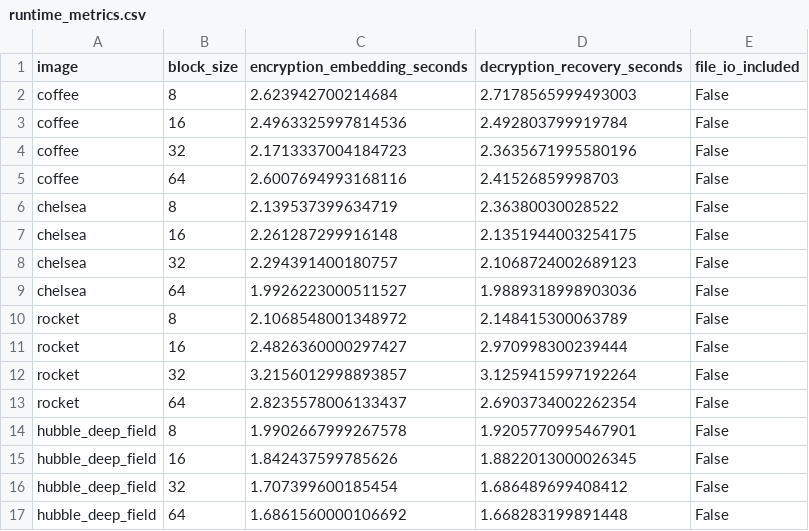
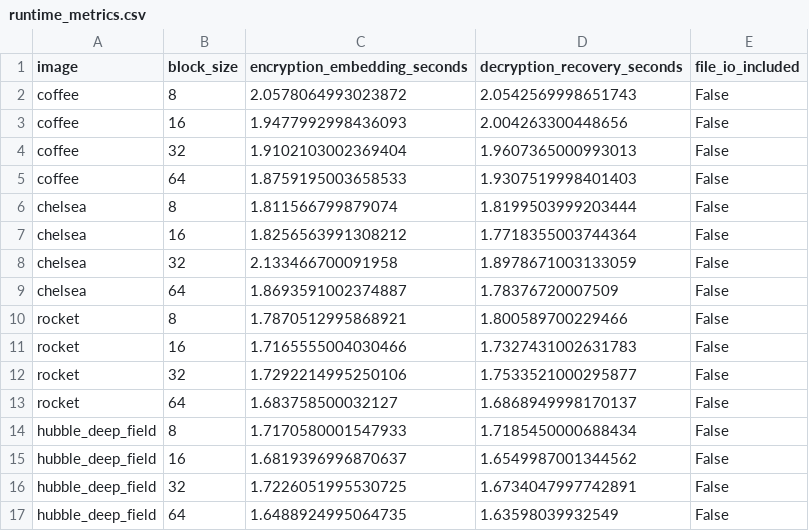
Before and after one commit to Capacitator/tpe-rdh-reproduction, a CSV file: tpe_rdh_reproduction/output/section6/runtime_metrics.csv, drawn as a sheet.

```diff
--- a/tpe_rdh_reproduction/output/section6/runtime_metrics.csv
+++ b/tpe_rdh_reproduction/output/section6/runtime_metrics.csv
@@ -1,17 +1,17 @@
 image,block_size,encryption_embedding_seconds,decryption_recovery_seconds,file_io_included
-coffee,8,2.623942700214684,2.7178565999493003,False
-coffee,16,2.4963325997814536,2.492803799919784,False
-coffee,32,2.1713337004184723,2.3635671995580196,False
-coffee,64,2.6007694993168116,2.41526859998703,False
-chelsea,8,2.139537399634719,2.36380030028522,False
-chelsea,16,2.261287299916148,2.1351944003254175,False
-chelsea,32,2.294391400180757,2.1068724002689123,False
-chelsea,64,1.9926223000511527,1.9889318998903036,False
-rocket,8,2.1068548001348972,2.148415300063789,False
-rocket,16,2.4826360000297427,2.970998300239444,False
-rocket,32,3.2156012998893857,3.1259415997192264,False
-rocket,64,2.8235578006133437,2.6903734002262354,False
-hubble_deep_field,8,1.9902667999267578,1.9205770995467901,False
-hubble_deep_field,16,1.842437599785626,1.8822013000026345,False
-hubble_deep_field,32,1.707399600185454,1.686489699408412,False
-hubble_deep_field,64,1.6861560000106692,1.668283199891448,False
+coffee,8,2.0578064993023872,2.0542569998651743,False
+coffee,16,1.9477992998436093,2.004263300448656,False
+coffee,32,1.9102103002369404,1.9607365000993013,False
+coffee,64,1.8759195003658533,1.9307519998401403,False
+chelsea,8,1.811566799879074,1.8199503999203444,False
+chelsea,16,1.8256563991308212,1.7718355003744364,False
+chelsea,32,2.133466700091958,1.8978671003133059,False
+chelsea,64,1.8693591002374887,1.78376720007509,False
+rocket,8,1.7870512995868921,1.800589700229466,False
+rocket,16,1.7165555004030466,1.7327431002631783,False
+rocket,32,1.7292214995250106,1.7533521000295877,False
+rocket,64,1.683758500032127,1.6868949998170137,False
+hubble_deep_field,8,1.7170580001547933,1.7185450000688434,False
+hubble_deep_field,16,1.6819396996870637,1.6549987001344562,False
+hubble_deep_field,32,1.7226051995530725,1.6734047997742891,False
+hubble_deep_field,64,1.6488924995064735,1.63598039932549,False
```
Also changed, not shown: tpe_rdh_reproduction/output/section6/capacity_metrics.csv, tpe_rdh_reproduction/output/section6/correlation_metrics.csv, 9 other files.
